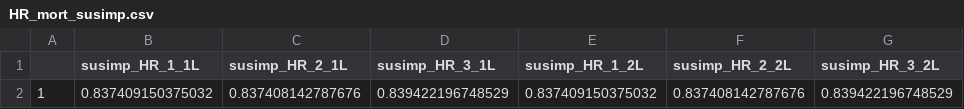
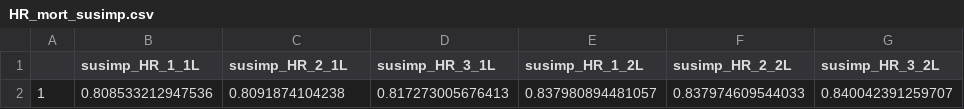
Before and after one commit to baillielab/SF94, a CSV file: Outputs/HR_mort_susimp.csv, drawn as a sheet.

```diff
--- a/Outputs/HR_mort_susimp.csv
+++ b/Outputs/HR_mort_susimp.csv
@@ -1,2 +1,2 @@
 "","susimp_HR_1_1L","susimp_HR_2_1L","susimp_HR_3_1L","susimp_HR_1_2L","susimp_HR_2_2L","susimp_HR_3_2L"
-"1",0.837409150375032,0.837408142787676,0.839422196748529,0.837409150375032,0.837408142787676,0.839422196748529
+"1",0.808533212947536,0.8091874104238,0.817273005676413,0.837980894481057,0.837974609544033,0.840042391259707
```
Also changed, not shown: Outputs/meanSD_output.csv, Outputs/rr_mort.csv, 14 other files.
